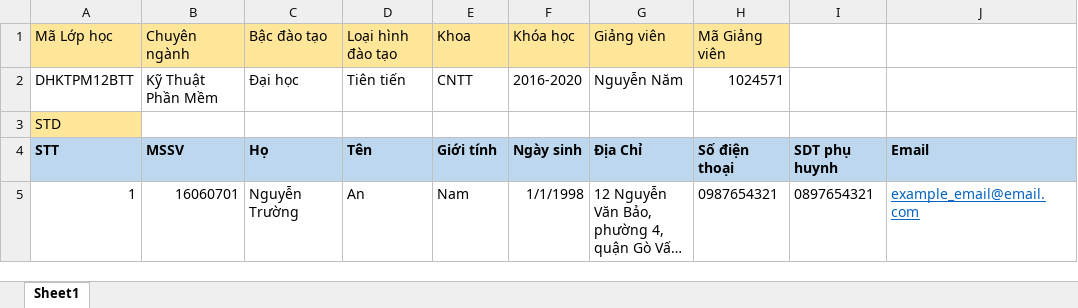
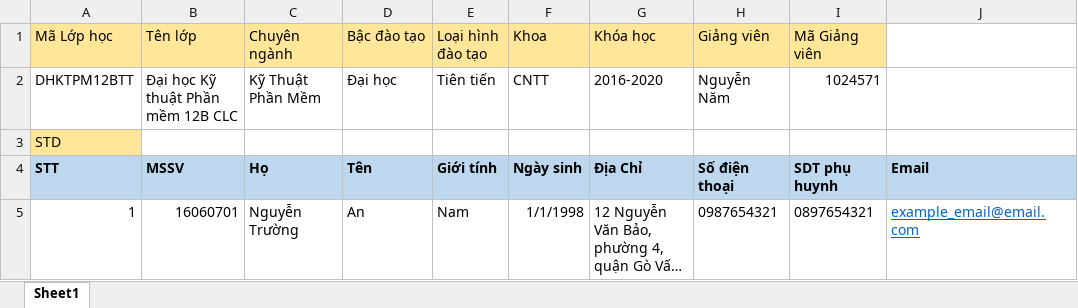
Before and after one commit to baotg/E2PortalProject, an Excel workbook: src/main/resources/static/excels/DANHSACH_SINHVIEN_TEMPLATE.xlsx, sheet Sheet1, drawn as a sheet; only a part is shown; long unchanged cells end in …; values as stored, in another font and other column widths than the file's, no borders; the diff names each change by its address in the sheet, - before the commit and + after, or states it on an @@ line.

```diff
--- a/src/main/resources/static/excels/DANHSACH_SINHVIEN_TEMPLATE.xlsx (sheet Sheet1)
+++ b/src/main/resources/static/excels/DANHSACH_SINHVIEN_TEMPLATE.xlsx (sheet Sheet1)
-B1: Chuyên ngành
+B1: Tên lớp
-C1: Bậc đào tạo
+C1: Chuyên ngành
-D1: Loại hình đào tạo
+D1: Bậc đào tạo
-E1: Khoa
+E1: Loại hình đào tạo
-F1: Khóa học
+F1: Khoa
-G1: Giảng viên
+G1: Khóa học
-H1: Mã Giảng viên
+H1: Giảng viên
-I1: (empty)
+I1: Mã Giảng viên
-I1 fill: none
+I1 fill: #FFE699
-B2 (Tên lớp): Kỹ Thuật Phần Mềm
+B2 (Tên lớp): Đại học Kỹ thuật Phần mềm 12B CLC
-C2 (Chuyên ngành): Đại học
+C2 (Chuyên ngành): Kỹ Thuật Phần Mềm
-D2 (Bậc đào tạo): Tiên tiến
+D2 (Bậc đào tạo): Đại học
-E2 (Loại hình đào tạo): CNTT
+E2 (Loại hình đào tạo): Tiên tiến
-F2 (Khoa): 2016-2020
+F2 (Khoa): CNTT
-G2 (Khóa học): Nguyễn Năm
+G2 (Khóa học): 2016-2020
-H2 (Giảng viên): 1024571
+H2 (Giảng viên): Nguyễn Năm
-I2 (Mã Giảng viên): (empty)
+I2 (Mã Giảng viên): 1024571
```
Also changed, not shown: 2 other files.
